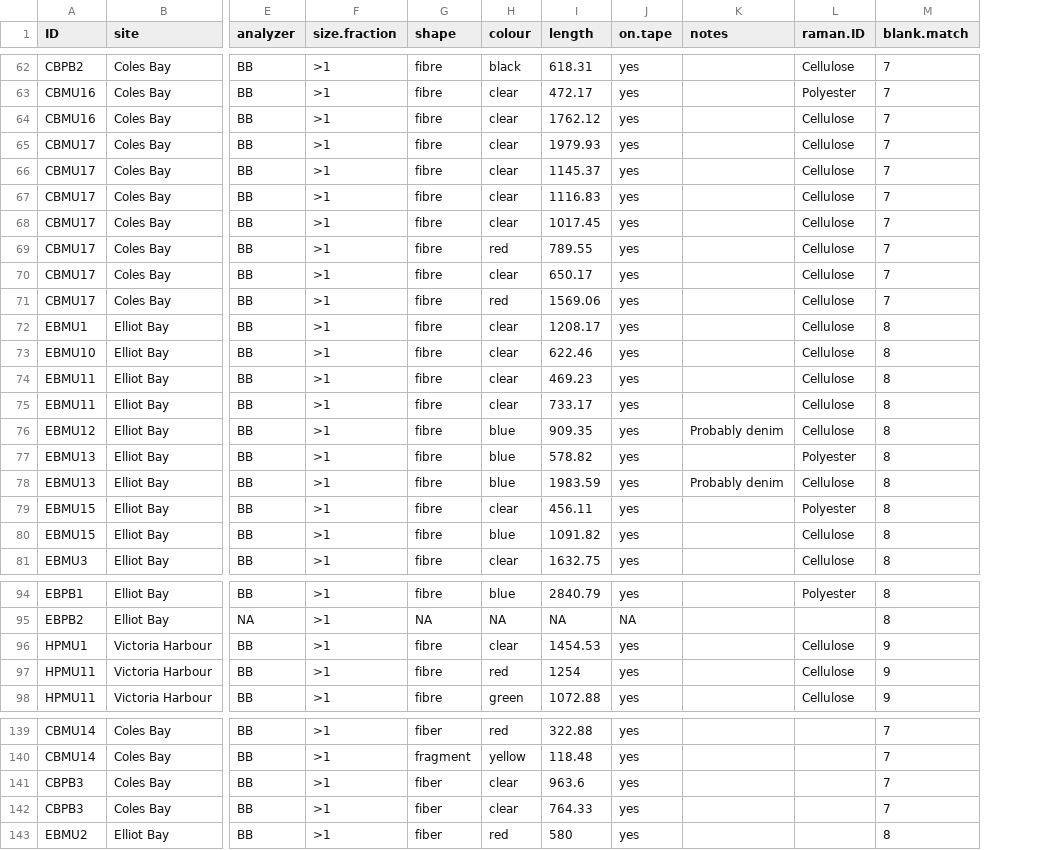
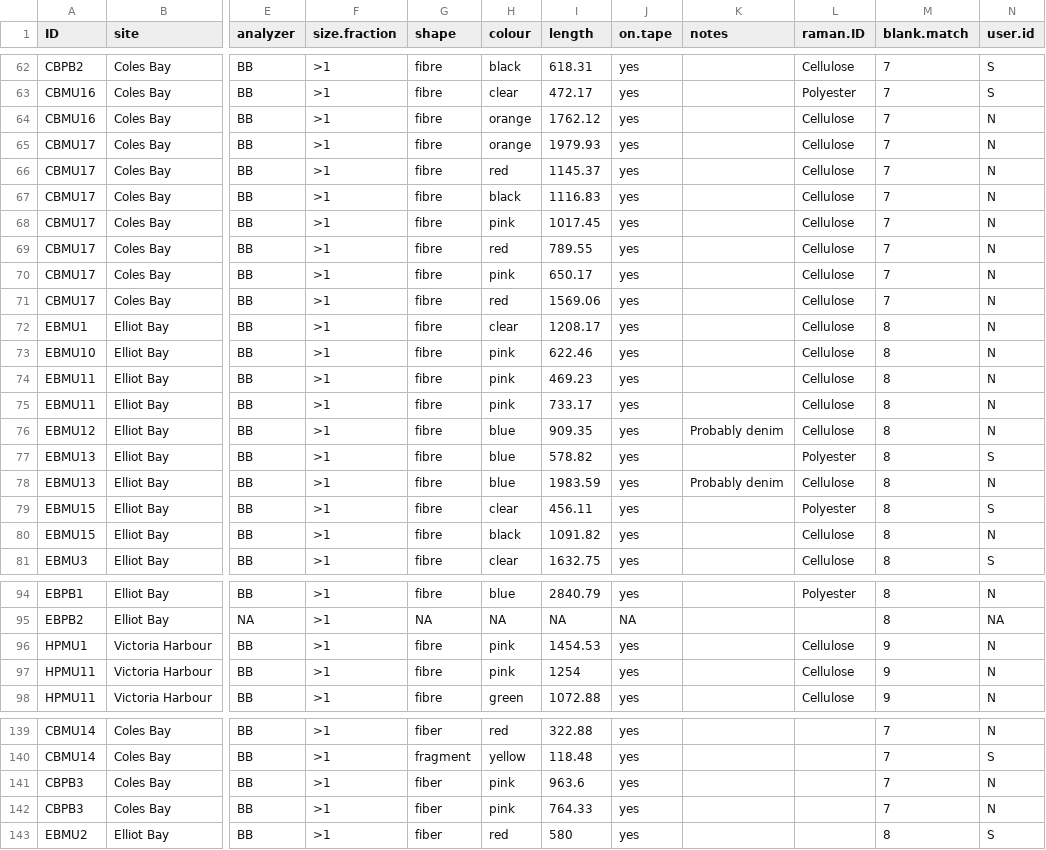
Before and after one commit to GCov/Covernton_et_al_2021_MPs_and_food_webs, a CSV file: mussels.csv, drawn as a sheet; only a part is shown, gaps mark what is left out; the diff covers the shown part only; the diff names each change by its address in the sheet, - before the commit and + after, or states it on an @@ line.

```diff
--- a/mussels.csv
+++ b/mussels.csv
+column N (user.id), rows 62-81: S | S | N | N | N | N | N | N | N | N | N | N | N | N | N | S | N | S | N | S; rows 94-98: N | NA | N | N | N; rows 139-143: N | S | N | N | S
-H64:H65 (colour): clear
+H64:H65 (colour): orange
-H66 (colour): clear
+H66 (colour): red
-H67 (colour): clear
+H67 (colour): black
-H68 (colour): clear
+H68 (colour): pink
-H70 (colour): clear
+H70 (colour): pink
-H73:H75 (colour): clear
+H73:H75 (colour): pink
-H80 (colour): blue
+H80 (colour): black
-H96 (colour): clear
+H96 (colour): pink
-H97 (colour): red
+H97 (colour): pink
-H141:H142 (colour): clear
+H141:H142 (colour): pink
```
Also changed, not shown: 25 edited cells elsewhere in this file, crabs.csv, rockfish.csv, 8 other files.
